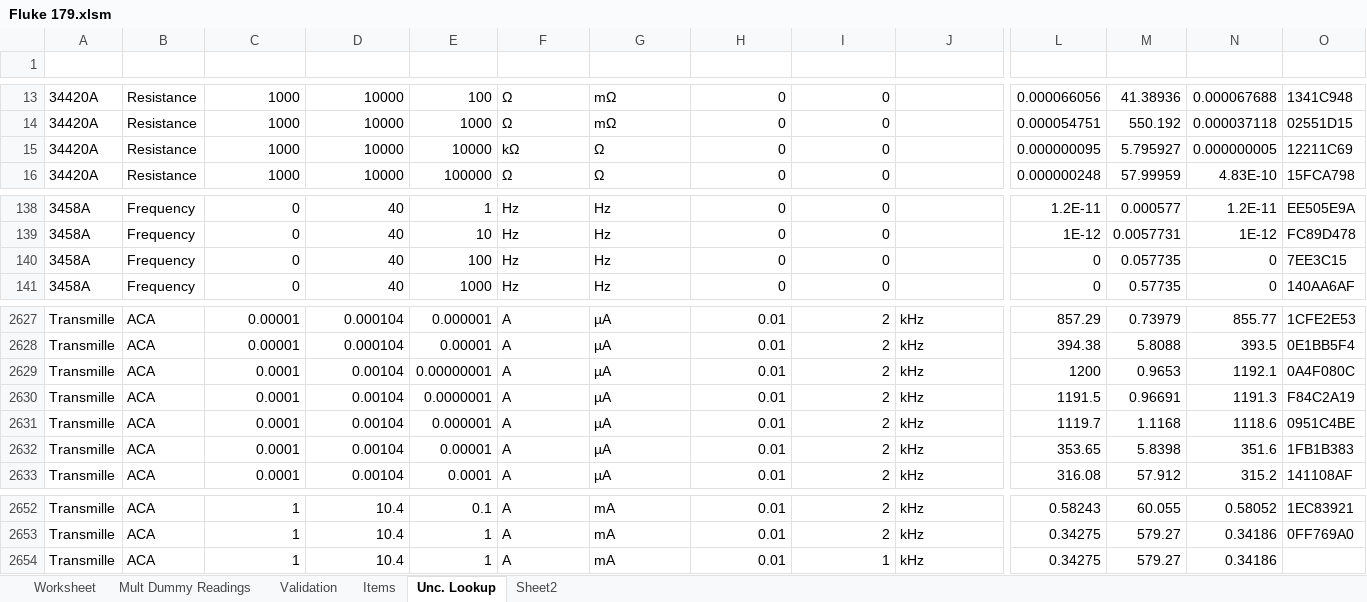
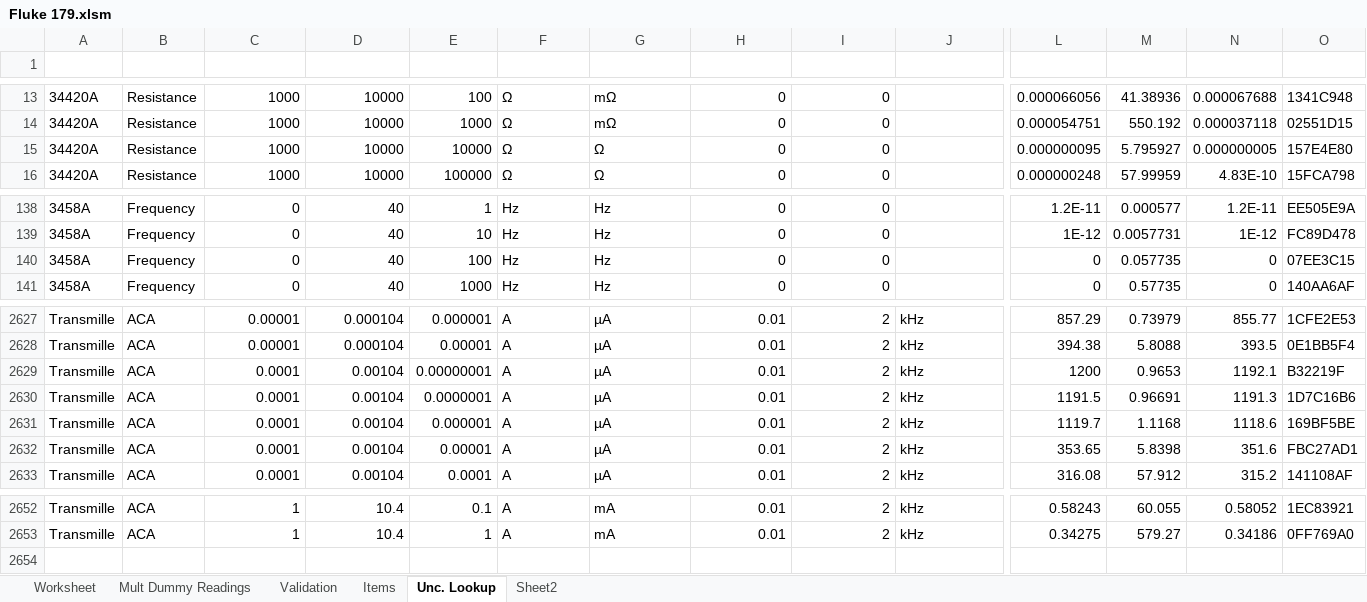
Before and after one commit to Johnson-Gage-Inspection-Inc/xl-Electrical-Workbook, an Excel workbook: Fluke 179.xlsm, sheet Unc. Lookup, drawn as a sheet; only a part is shown, gaps mark what is left out; values as stored, in another font and other column widths than the file's, no borders; table styles not drawn; rows hold the shown columns only; the diff names each change by its address in the sheet, - before the commit and + after, or states it on an @@ line.

```diff
--- a/Fluke 179.xlsm (sheet Unc. Lookup)
+++ b/Fluke 179.xlsm (sheet Unc. Lookup)
-F15 (Meas_Units): kΩ
+F15 (Meas_Units): Ω
-O15 (ID): 12211C69
+O15 (ID): 157E4E80
-O140 (ID): 7EE3C15
+O140 (ID): 07EE3C15
-O2629 (ID): 0A4F080C
+O2629 (ID): B32219F
-O2630 (ID): F84C2A19
+O2630 (ID): 1D7C16B6
-O2631 (ID): 0951C4BE
+O2631 (ID): 169BF5BE
-O2632 (ID): 1FB1B383
+O2632 (ID): FBC27AD1
-row 2654: Transmille | ACA | 1 | 10.4 | 1 | A | mA | 0.01 | 1 | kHz | 0.34275 | 579.27 | 0.34186
```
Also changed, not shown: sheet Mult Dummy Readings, sheet Worksheet.
